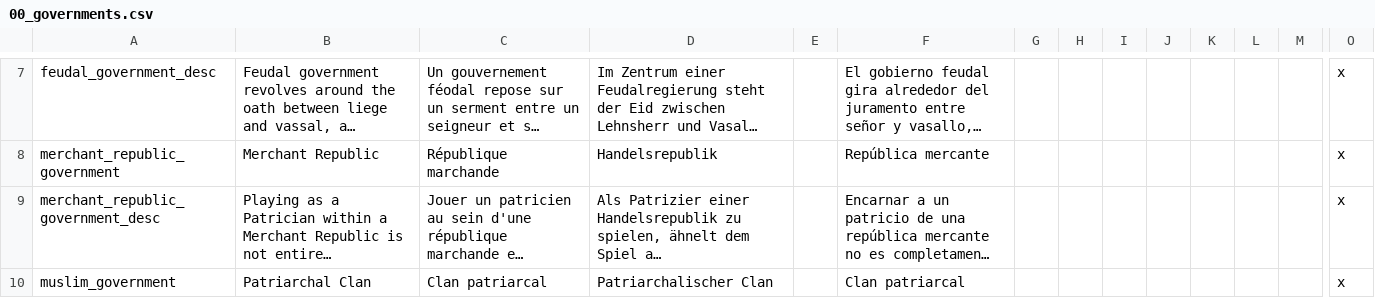
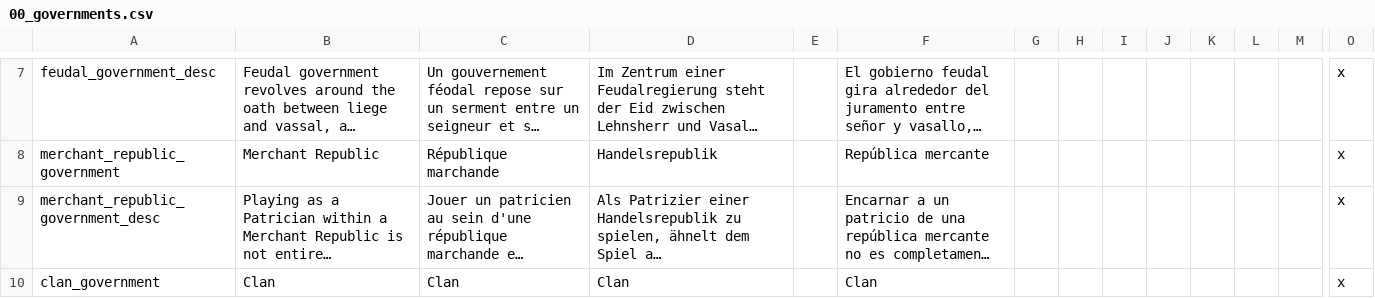
Before and after one commit to Aerotinge/TingedSlate, a CSV file: localisation/00_governments.csv, drawn as a sheet; only a part is shown, gaps mark what is left out; long unchanged cells end in …; removed rows and columns are numbered as before the commit, all else as after; rows hold the shown columns only; the diff covers the shown part only; the diff names each change by its address in the sheet, - before the commit and + after, or states it on an @@ line.

Commit message:
governments: localisation, charframe, color update clan_government no longer access to centralization law mandala_government has -10 vassal_limit, in exchange for ignore_in_vassal_limit_calculation with mandala vassals

```diff
--- a/localisation/00_governments.csv
+++ b/localisation/00_governments.csv
-row 10: muslim_government | Patriarchal Clan | Clan patriarcal | Patriarchalischer Clan |  | Clan patriarcal |  |  |  |  |  |  |  | x
+row 10: clan_government | Clan | Clan | Clan |  | Clan |  |  |  |  |  |  |  | x
```
Also changed, not shown: 5 edited cells elsewhere in this file, localisation/00_cultural_titles.csv, 30 other files.
